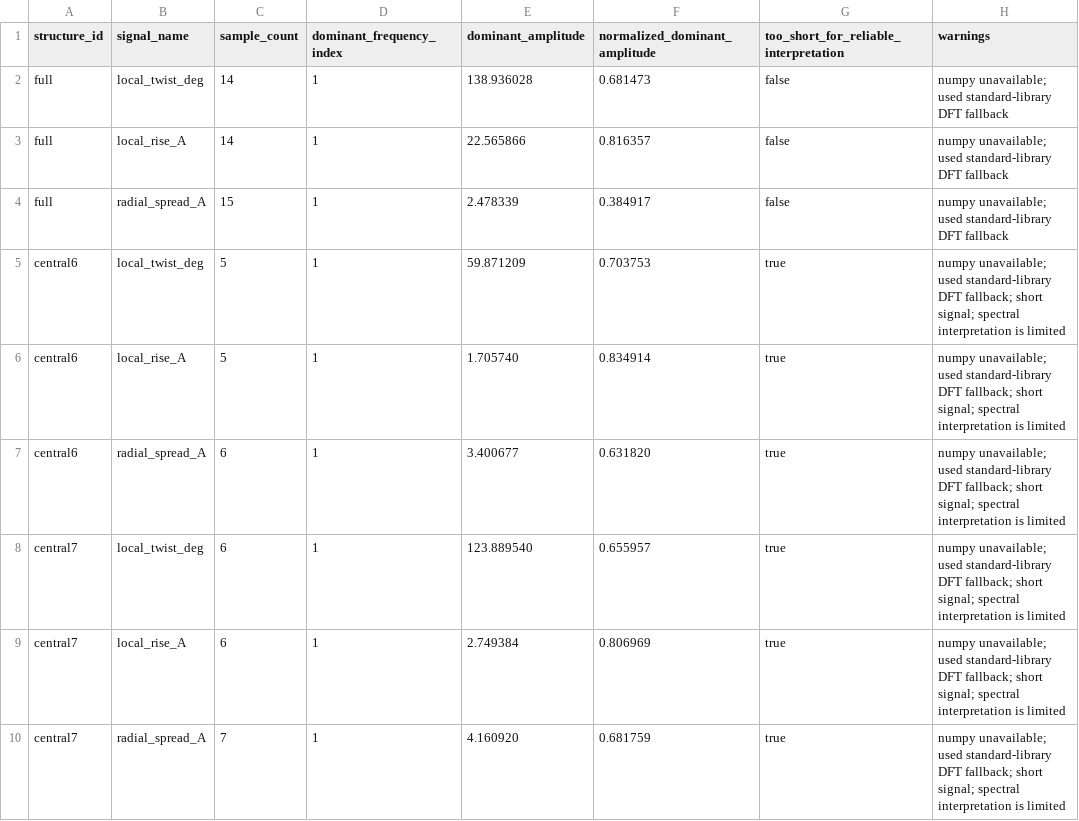
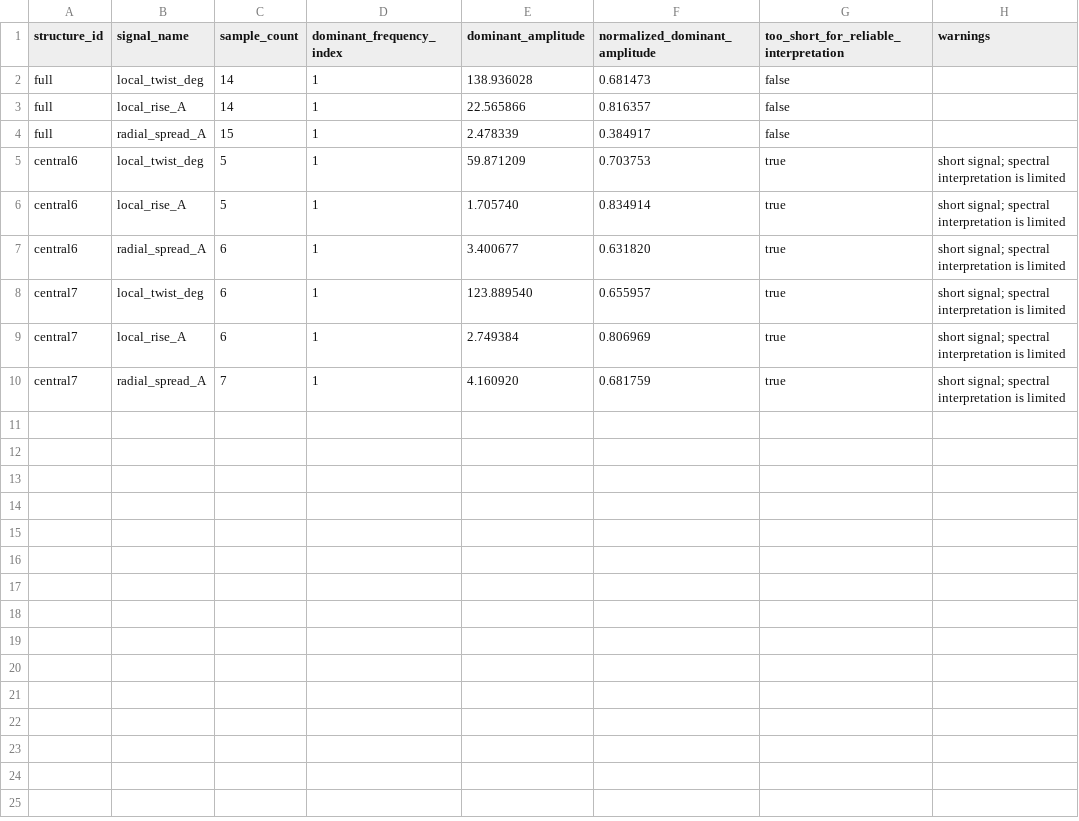
Before and after one commit to hpage3/hexaplex-formation, a CSV file: outputs/metrics/aleph_fingerprint_fft_summary.csv, drawn as a sheet.

```diff
--- a/outputs/metrics/aleph_fingerprint_fft_summary.csv
+++ b/outputs/metrics/aleph_fingerprint_fft_summary.csv
@@ -1,10 +1,10 @@
 structure_id,signal_name,sample_count,dominant_frequency_index,dominant_amplitude,normalized_dominant_amplitude,too_short_for_reliable_interpretation,warnings
-full,local_twist_deg,14,1,138.936028,0.681473,false,numpy unavailable; used standard-library DFT fallback
-full,local_rise_A,14,1,22.565866,0.816357,false,numpy unavailable; used standard-library DFT fallback
-full,radial_spread_A,15,1,2.478339,0.384917,false,numpy unavailable; used standard-library DFT fallback
-central6,local_twist_deg,5,1,59.871209,0.703753,true,numpy unavailable; used standard-library DFT fallback; short signal; spectral interpretation is limited
-central6,local_rise_A,5,1,1.705740,0.834914,true,numpy unavailable; used standard-library DFT fallback; short signal; spectral interpretation is limited
-central6,radial_spread_A,6,1,3.400677,0.631820,true,numpy unavailable; used standard-library DFT fallback; short signal; spectral interpretation is limited
-central7,local_twist_deg,6,1,123.889540,0.655957,true,numpy unavailable; used standard-library DFT fallback; short signal; spectral interpretation is limited
-central7,local_rise_A,6,1,2.749384,0.806969,true,numpy unavailable; used standard-library DFT fallback; short signal; spectral interpretation is limited
-central7,radial_spread_A,7,1,4.160920,0.681759,true,numpy unavailable; used standard-library DFT fallback; short signal; spectral interpretation is limited
+full,local_twist_deg,14,1,138.936028,0.681473,false,
+full,local_rise_A,14,1,22.565866,0.816357,false,
+full,radial_spread_A,15,1,2.478339,0.384917,false,
+central6,local_twist_deg,5,1,59.871209,0.703753,true,short signal; spectral interpretation is limited
+central6,local_rise_A,5,1,1.705740,0.834914,true,short signal; spectral interpretation is limited
+central6,radial_spread_A,6,1,3.400677,0.631820,true,short signal; spectral interpretation is limited
+central7,local_twist_deg,6,1,123.889540,0.655957,true,short signal; spectral interpretation is limited
+central7,local_rise_A,6,1,2.749384,0.806969,true,short signal; spectral interpretation is limited
+central7,radial_spread_A,7,1,4.160920,0.681759,true,short signal; spectral interpretation is limited
```
Also changed, not shown: outputs/metrics/aleph_fingerprint_per_unit.csv, 9 other files.
